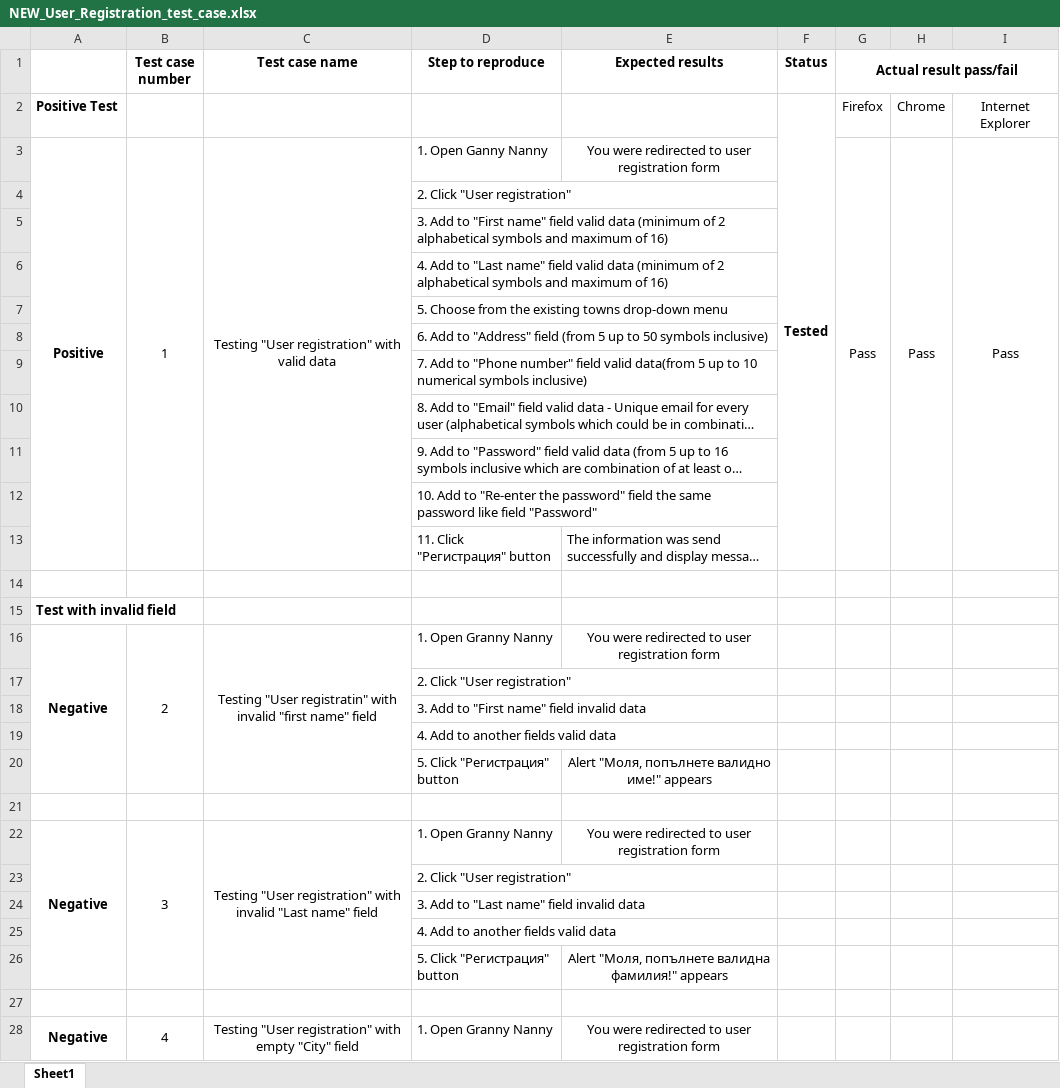
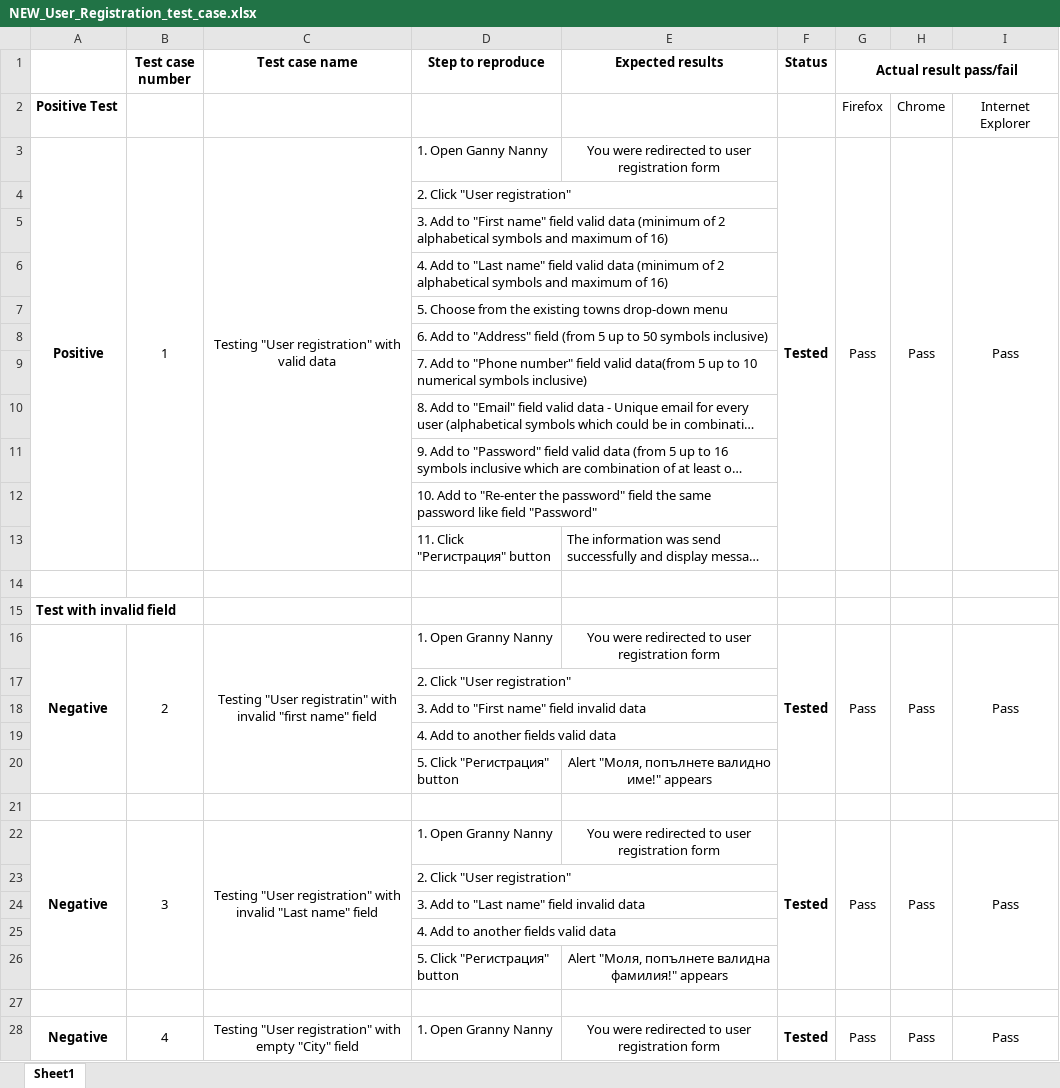
Before and after one commit to mzhingova/GrannyNanny, an Excel workbook: Test Design Specifications/NEW_User_Registration_test_case.xlsx, sheet Sheet1, drawn as a sheet; only a part is shown; long unchanged cells end in …; values as stored, in another font and other column widths than the file's, no borders; the diff covers the shown part only; the diff names each change by its address in the sheet, - before the commit and + after, or states it on an @@ line.

```diff
--- a/Test Design Specifications/NEW_User_Registration_test_case.xlsx (sheet Sheet1)
+++ b/Test Design Specifications/NEW_User_Registration_test_case.xlsx (sheet Sheet1)
-F2 (Status): Tested
+F2 (Status): (empty)
-F2:F13 merged
-F3 (Status): (empty)
+F3 (Status): Tested
+F3:F13 merged
-F16 (Status): (empty)
+F16 (Status): Tested
+F16:F20 merged
-G16 (Actual result pass/fail): (empty)
+G16 (Actual result pass/fail): Pass
+G16:G20 merged
-H16: (empty)
+H16: Pass
+H16:H20 merged
-I16: (empty)
+I16: Pass
+I16:I20 merged
-F22 (Status): (empty)
+F22 (Status): Tested
+F22:F26 merged
-G22 (Actual result pass/fail): (empty)
+G22 (Actual result pass/fail): Pass
+G22:G26 merged
-H22: (empty)
+H22: Pass
+H22:H26 merged
-I22: (empty)
+I22: Pass
+I22:I26 merged
-F28 (Status): (empty)
+F28 (Status): Tested
+F28:F32 merged
-G28 (Actual result pass/fail): (empty)
+G28 (Actual result pass/fail): Pass
+G28:G32 merged
-H28: (empty)
+H28: Pass
+H28:H32 merged
-I28: (empty)
+I28: Pass
+I28:I32 merged
```
Also changed, not shown: 84 edited cells and merged cells elsewhere in this sheet.
